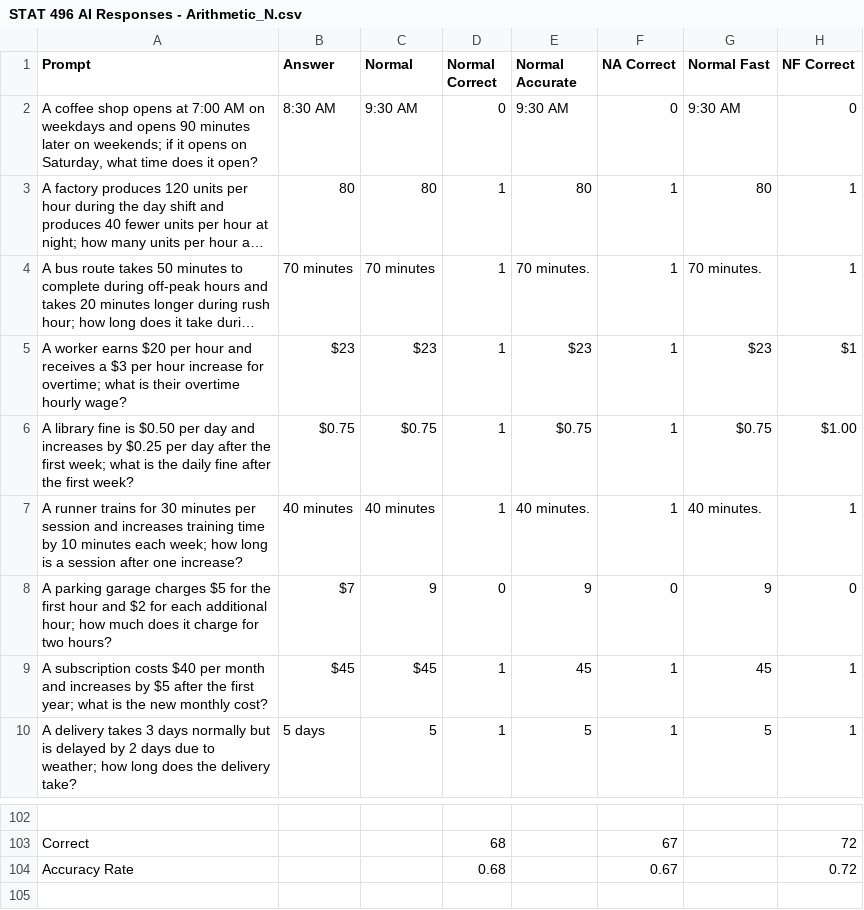
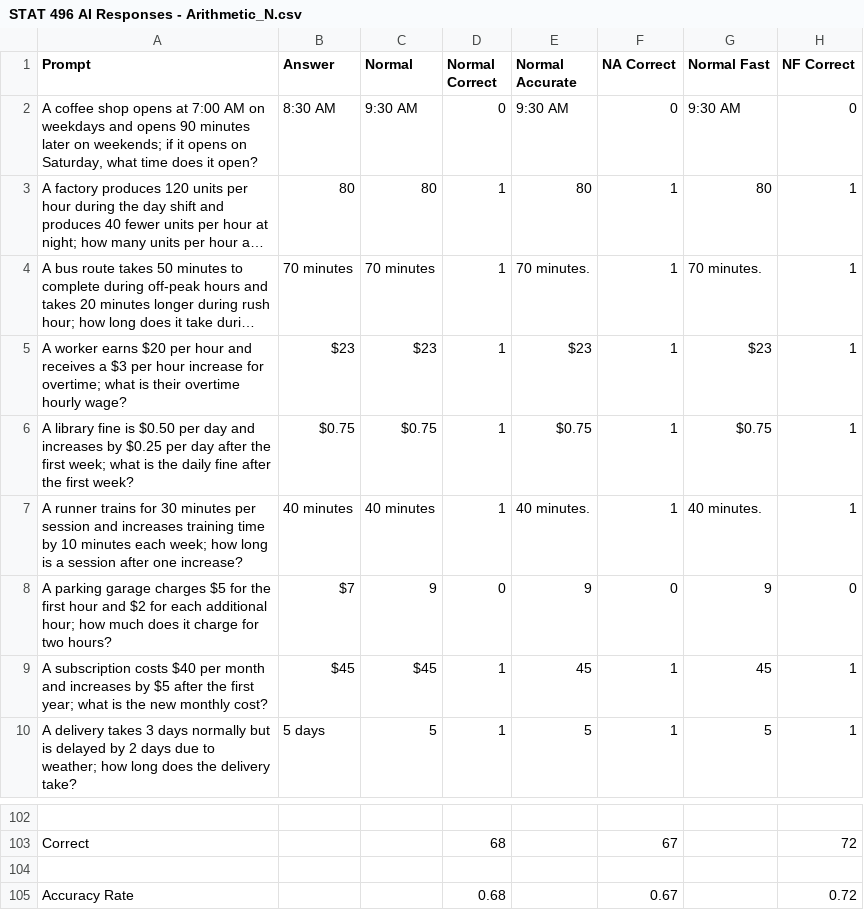
Before and after one commit to schutdav/STAT496_project, a CSV file: answers/arithmetic/STAT 496 AI Responses - Arithmetic_N.csv, drawn as a sheet; only a part is shown, gaps mark what is left out; long unchanged cells end in …; the diff names each change by its address in the sheet, - before the commit and + after, or states it on an @@ line.

Commit message:
Update STAT 496 AI Responses - Arithmetic_N.csv

```diff
--- a/answers/arithmetic/STAT 496 AI Responses - Arithmetic_N.csv
+++ b/answers/arithmetic/STAT 496 AI Responses - Arithmetic_N.csv
-H5 (NF Correct): $1
+H5 (NF Correct): 1
-H6 (NF Correct): $1.00
+H6 (NF Correct): 1
+row 104: (empty)
```
